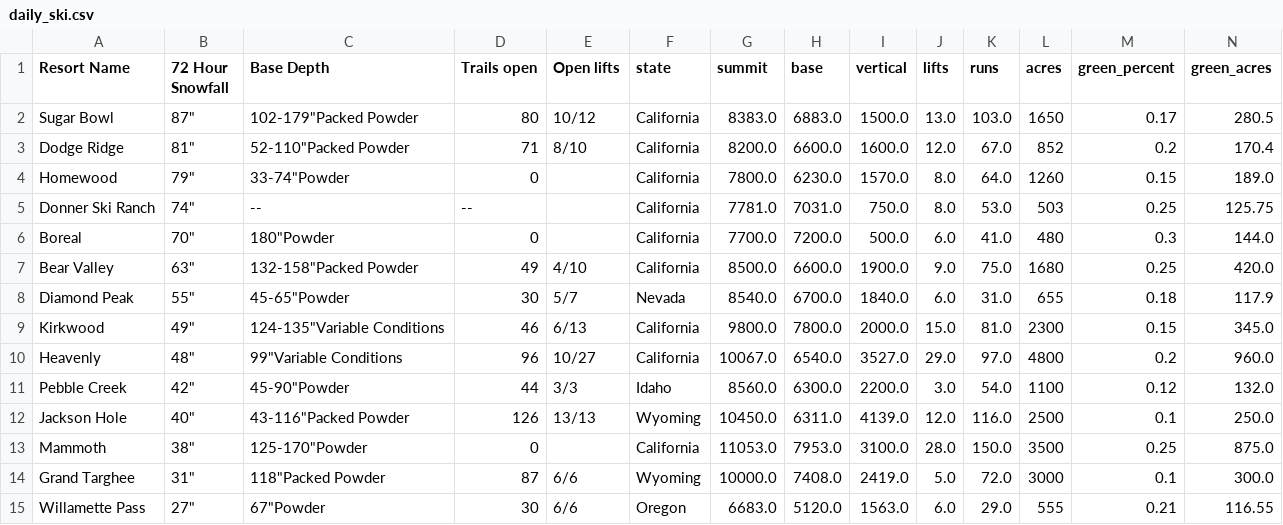
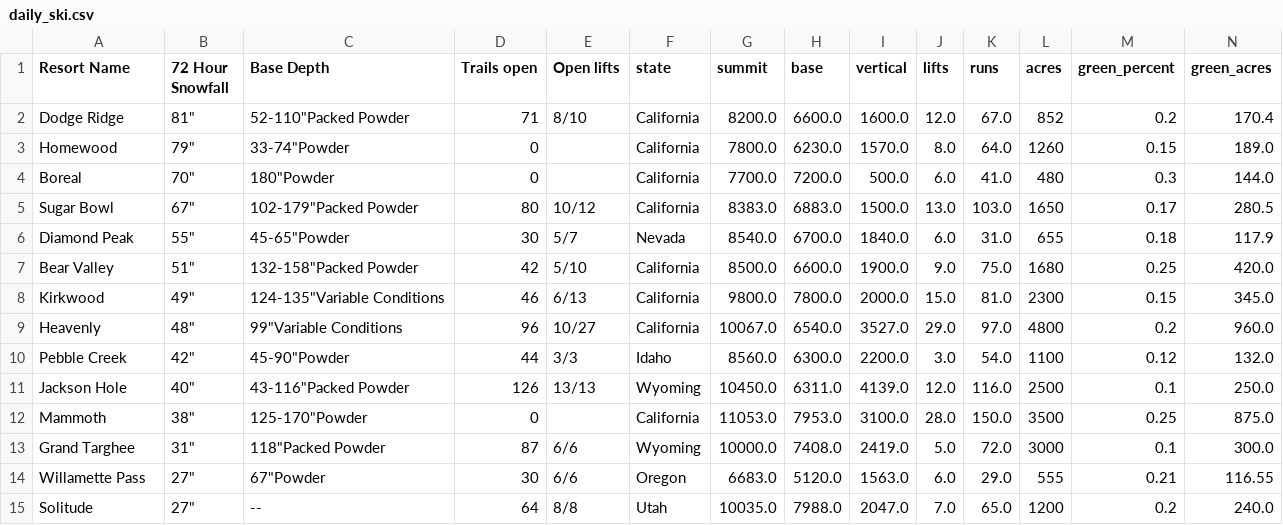
Before and after one commit to shayonkeating/schnarmap, a CSV file: frontend/schnar_map/public/data/daily_ski.csv, drawn as a sheet; only a part is shown; removed rows and columns are numbered as before the commit, all else as after; rows hold the shown columns only; the diff names each change by its address in the sheet, - before the commit and + after, or states it on an @@ line.

```diff
--- a/frontend/schnar_map/public/data/daily_ski.csv
+++ b/frontend/schnar_map/public/data/daily_ski.csv
-row 2: Sugar Bowl | 87" | 102-179"Packed Powder | 80 | 10/12 | California | 8383.0 | 6883.0 | 1500.0 | 13.0 | 103.0 | 1650 | 0.17 | 280.5
-row 5: Donner Ski Ranch | 74" | -- | -- |  | California | 7781.0 | 7031.0 | 750.0 | 8.0 | 53.0 | 503 | 0.25 | 125.75
-row 7: Bear Valley | 63" | 132-158"Packed Powder | 49 | 4/10 | California | 8500.0 | 6600.0 | 1900.0 | 9.0 | 75.0 | 1680 | 0.25 | 420.0
+row 5: Sugar Bowl | 67" | 102-179"Packed Powder | 80 | 10/12 | California | 8383.0 | 6883.0 | 1500.0 | 13.0 | 103.0 | 1650 | 0.17 | 280.5
+row 7: Bear Valley | 51" | 132-158"Packed Powder | 42 | 5/10 | California | 8500.0 | 6600.0 | 1900.0 | 9.0 | 75.0 | 1680 | 0.25 | 420.0
+row 15: Solitude | 27" | -- | 64 | 8/8 | Utah | 10035.0 | 7988.0 | 2047.0 | 7.0 | 65.0 | 1200 | 0.2 | 240.0
```
